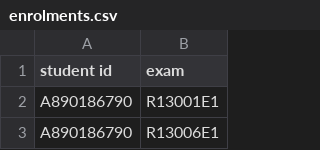
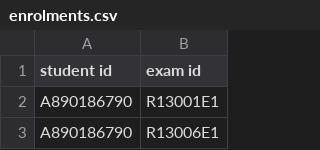
Before and after one commit to Fei-Pan-1/cs255_Exam_Scheduling, a CSV file: dataset/enrolments.csv, drawn as a sheet; only a part is shown.

Commit message:
covert to csv file, add column name

```diff
--- a/dataset/enrolments.csv
+++ b/dataset/enrolments.csv
@@ -1,2 +1,2 @@
-student id,exam
+student id,exam id
 A890186790,R13001E1
```
